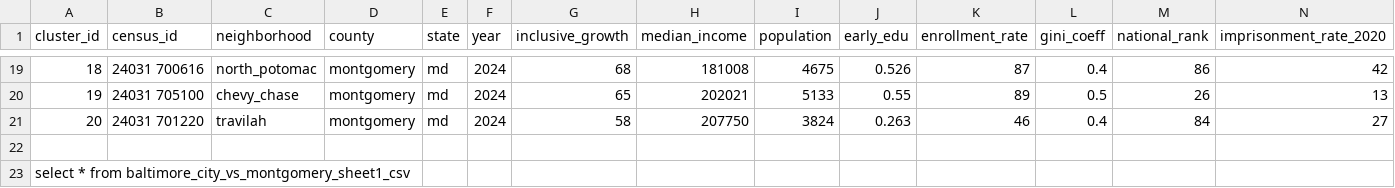
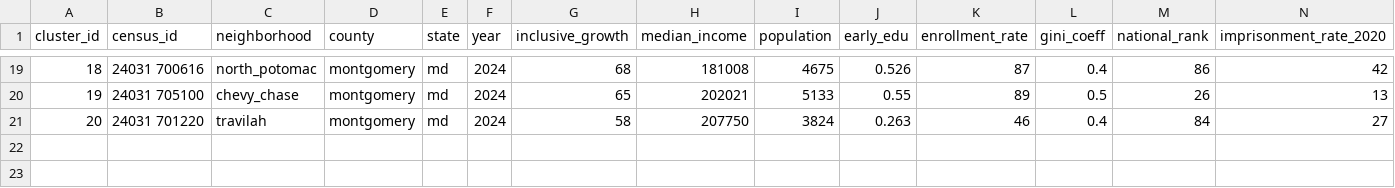
Before and after one commit to dashduzit/inclusive_growth_md_recidivism_analysis, a CSV file: md_recidivism_by_zip_2020.csv, drawn as a sheet; only a part is shown, gaps mark what is left out; rows hold the shown columns only; the diff names each change by its address in the sheet, - before the commit and + after, or states it on an @@ line.

Commit message:
Remove SQL select statement from CSV file

```diff
--- a/md_recidivism_by_zip_2020.csv
+++ b/md_recidivism_by_zip_2020.csv
-row 22: (empty)
-row 23: select * from baltimore_city_vs_montgomery_sheet1_csv
```
